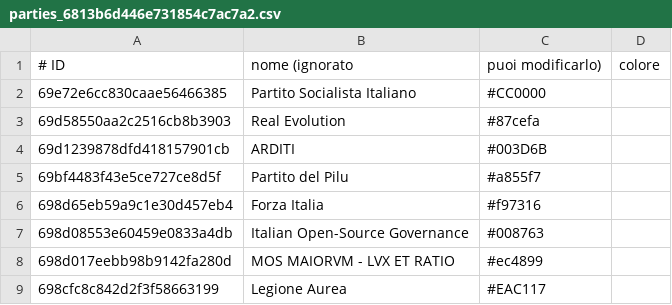
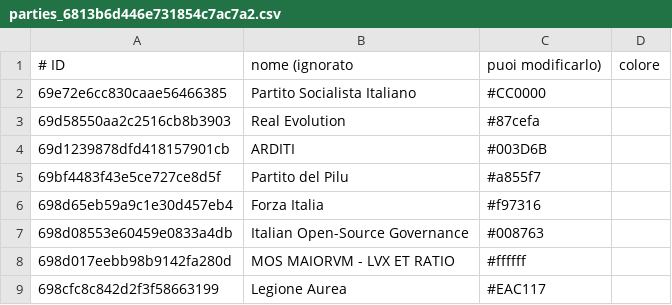
Before and after one commit to francescoparadiso/PoliticalView, a CSV file: parties_6813b6d446e731854c7ac7a2.csv, drawn as a sheet.

```diff
--- a/parties_6813b6d446e731854c7ac7a2.csv
+++ b/parties_6813b6d446e731854c7ac7a2.csv
@@ -7,3 +7,3 @@
 698d08553e60459e0833a4db,Italian Open-Source Governance,#008763
-698d017eebb98b9142fa280d,MOS MAIORVM - LVX ET RATIO,#ec4899
+698d017eebb98b9142fa280d,MOS MAIORVM - LVX ET RATIO,#ffffff
 698cfc8c842d2f3f58663199,Legione Aurea,#EAC117
```
Also changed, not shown: 2 other files.
